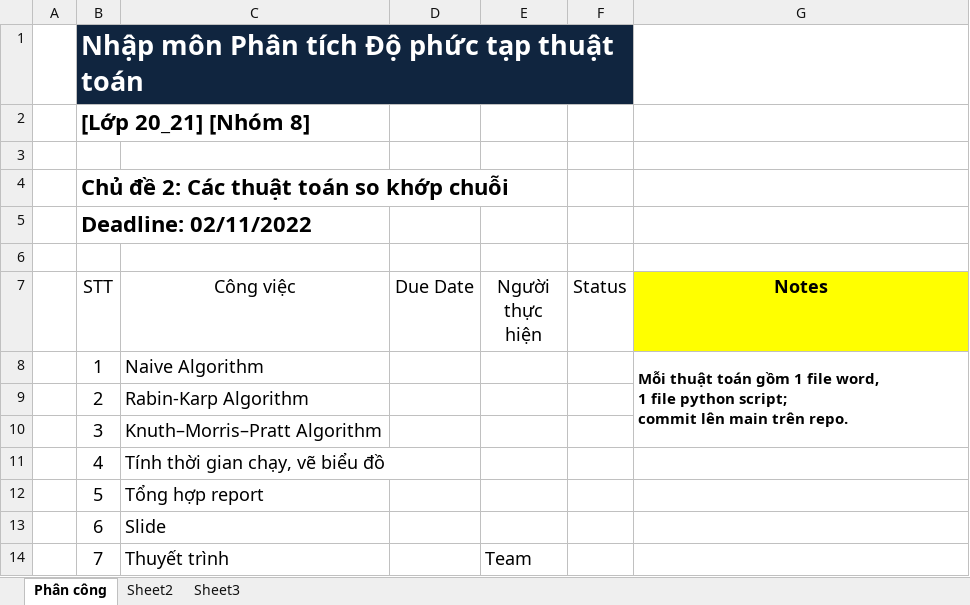
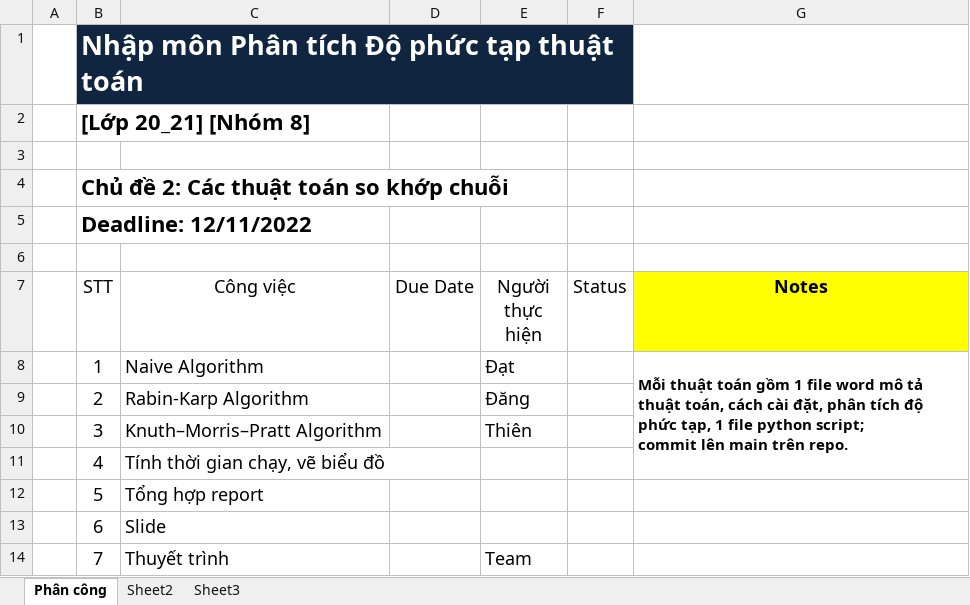
Before and after one commit to Yoshiyuki194/CSC14007_Mid-term-project, an Excel workbook: Phân công.xlsx, sheet Phân công, drawn as a sheet; values as stored, in another font and other column widths than the file's, no borders; table styles not drawn; ↵ is a line break in a cell; the diff names each change by its address in the sheet, - before the commit and + after, or states it on an @@ line.

Commit message:
Add roster table

```diff
--- a/Phân công.xlsx (sheet Phân công)
+++ b/Phân công.xlsx (sheet Phân công)
-B5 (STT): Deadline: 02/11/2022
+B5 (STT): Deadline: 12/11/2022
-E8 (Người thực hiện): (empty)
+E8 (Người thực hiện): Đạt
-G8 (Notes): …1 file word, ↵ 1 file…
+G8 (Notes): …1 file word mô tả ↵ thuật toán, cách cài đặt, phân tích độ phức tạp, 1 file…
-G8:G10 merged
+G8:G11 merged
-E9 (Người thực hiện): (empty)
+E9 (Người thực hiện): Đăng
-E10 (Người thực hiện): (empty)
+E10 (Người thực hiện): Thiên
```
